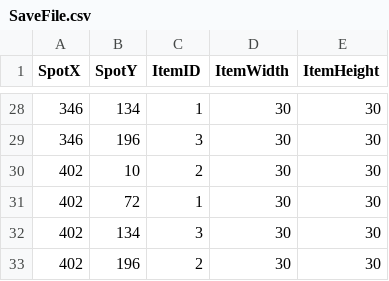
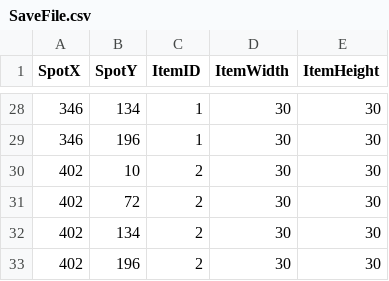
Before and after one commit to shayvdw/FinalProject, a CSV file: SaveFile.csv, drawn as a sheet; only a part is shown, gaps mark what is left out; the diff covers the shown part only.

```diff
--- a/SaveFile.csv
+++ b/SaveFile.csv
@@ -28,6 +28,6 @@ SpotX,SpotY,ItemID,ItemWidth,ItemHeight
 346,134,1,30,30
-346,196,3,30,30
+346,196,1,30,30
 402,10,2,30,30
-402,72,1,30,30
-402,134,3,30,30
+402,72,2,30,30
+402,134,2,30,30
 402,196,2,30,30
```
Also changed, not shown: 17 edited cells elsewhere in this file, 9 other files.
